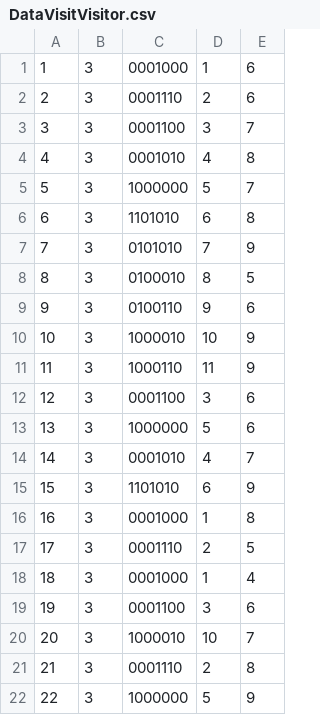
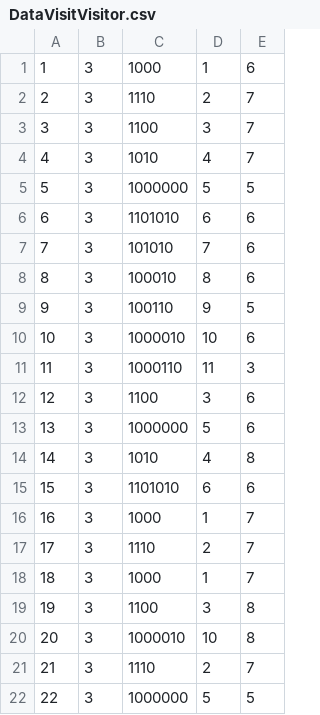
Before and after one commit to Gabbu98/FYPWAAR, a CSV file: Dev/PythonDev/DataRecommenderSystem/DataVisitVisitor.csv, drawn as a sheet; only a part is shown; the diff covers the shown part only.

```diff
--- a/Dev/PythonDev/DataRecommenderSystem/DataVisitVisitor.csv
+++ b/Dev/PythonDev/DataRecommenderSystem/DataVisitVisitor.csv
@@ -1,22 +1,22 @@
-1,3,0001000,1,6
-2,3,0001110,2,6
-3,3,0001100,3,7
-4,3,0001010,4,8
-5,3,1000000,5,7
-6,3,1101010,6,8
-7,3,0101010,7,9
-8,3,0100010,8,5
-9,3,0100110,9,6
-10,3,1000010,10,9
-11,3,1000110,11,9
-12,3,0001100,3,6
+1,3,1000,1,6
+2,3,1110,2,7
+3,3,1100,3,7
+4,3,1010,4,7
+5,3,1000000,5,5
+6,3,1101010,6,6
+7,3,101010,7,6
+8,3,100010,8,6
+9,3,100110,9,5
+10,3,1000010,10,6
+11,3,1000110,11,3
+12,3,1100,3,6
 13,3,1000000,5,6
-14,3,0001010,4,7
-15,3,1101010,6,9
-16,3,0001000,1,8
-17,3,0001110,2,5
-18,3,0001000,1,4
-19,3,0001100,3,6
-20,3,1000010,10,7
-21,3,0001110,2,8
-22,3,1000000,5,9
+14,3,1010,4,8
+15,3,1101010,6,6
+16,3,1000,1,7
+17,3,1110,2,7
+18,3,1000,1,7
+19,3,1100,3,8
+20,3,1000010,10,8
+21,3,1110,2,7
+22,3,1000000,5,5
```
Also changed, not shown: 120 edited cells elsewhere in this file, Dev/PythonDev/DataRecommenderSystem/recommenderSystemVisit.csv, 16 other files.
